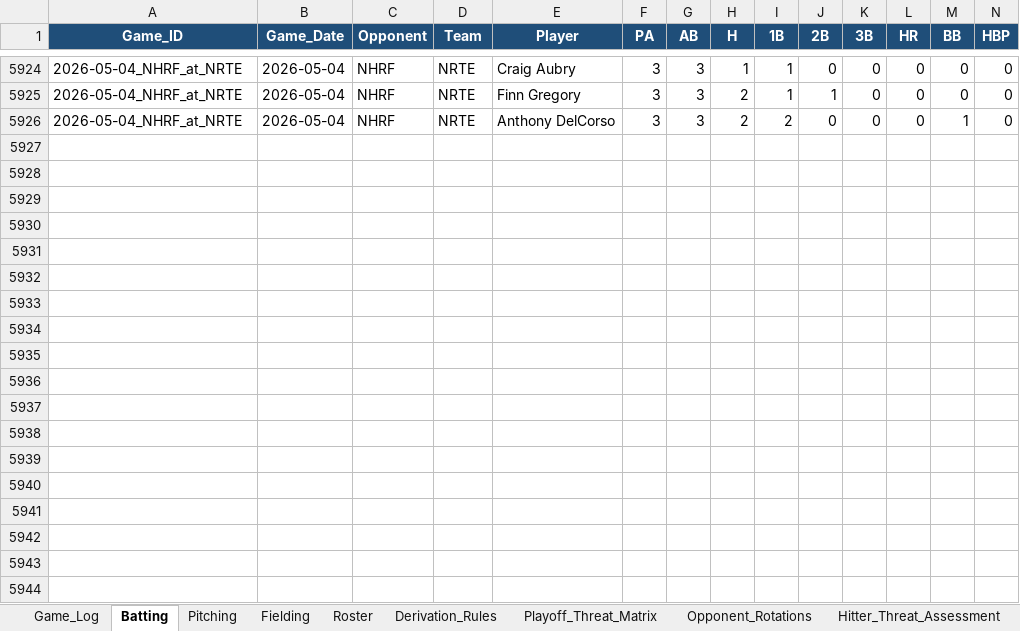
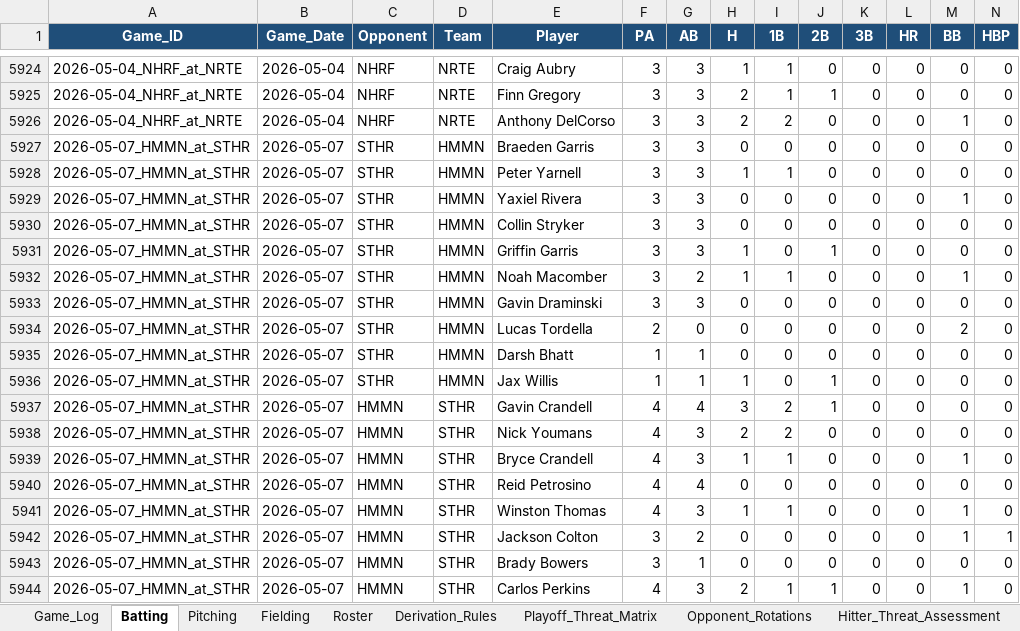
Before and after one commit to hughnorwood/hawks-scouting, an Excel workbook: data/RiverHill_Repository_Master.xlsx, sheet Batting, drawn as a sheet; only a part is shown, gaps mark what is left out; values as stored, in another font and other column widths than the file's, no borders; rows hold the shown columns only; the diff covers the shown part only; the diff names each change by its address in the sheet, - before the commit and + after, or states it on an @@ line.

```diff
--- a/data/RiverHill_Repository_Master.xlsx (sheet Batting)
+++ b/data/RiverHill_Repository_Master.xlsx (sheet Batting)
+row 5927: 2026-05-07_HMMN_at_STHR | 2026-05-07 | STHR | HMMN | Braeden Garris | 3 | 3 | 0 | 0 | 0 | 0 | 0 | 0 | 0
+row 5928: 2026-05-07_HMMN_at_STHR | 2026-05-07 | STHR | HMMN | Peter Yarnell | 3 | 3 | 1 | 1 | 0 | 0 | 0 | 0 | 0
+row 5929: 2026-05-07_HMMN_at_STHR | 2026-05-07 | STHR | HMMN | Yaxiel Rivera | 3 | 3 | 0 | 0 | 0 | 0 | 0 | 1 | 0
+row 5930: 2026-05-07_HMMN_at_STHR | 2026-05-07 | STHR | HMMN | Collin Stryker | 3 | 3 | 0 | 0 | 0 | 0 | 0 | 0 | 0
+row 5931: 2026-05-07_HMMN_at_STHR | 2026-05-07 | STHR | HMMN | Griffin Garris | 3 | 3 | 1 | 0 | 1 | 0 | 0 | 0 | 0
+row 5932: 2026-05-07_HMMN_at_STHR | 2026-05-07 | STHR | HMMN | Noah Macomber | 3 | 2 | 1 | 1 | 0 | 0 | 0 | 1 | 0
+row 5933: 2026-05-07_HMMN_at_STHR | 2026-05-07 | STHR | HMMN | Gavin Draminski | 3 | 3 | 0 | 0 | 0 | 0 | 0 | 0 | 0
+row 5934: 2026-05-07_HMMN_at_STHR | 2026-05-07 | STHR | HMMN | Lucas Tordella | 2 | 0 | 0 | 0 | 0 | 0 | 0 | 2 | 0
+row 5935: 2026-05-07_HMMN_at_STHR | 2026-05-07 | STHR | HMMN | Darsh Bhatt | 1 | 1 | 0 | 0 | 0 | 0 | 0 | 0 | 0
+row 5936: 2026-05-07_HMMN_at_STHR | 2026-05-07 | STHR | HMMN | Jax Willis | 1 | 1 | 1 | 0 | 1 | 0 | 0 | 0 | 0
+row 5937: 2026-05-07_HMMN_at_STHR | 2026-05-07 | HMMN | STHR | Gavin Crandell | 4 | 4 | 3 | 2 | 1 | 0 | 0 | 0 | 0
+row 5938: 2026-05-07_HMMN_at_STHR | 2026-05-07 | HMMN | STHR | Nick Youmans | 4 | 3 | 2 | 2 | 0 | 0 | 0 | 0 | 0
+row 5939: 2026-05-07_HMMN_at_STHR | 2026-05-07 | HMMN | STHR | Bryce Crandell | 4 | 3 | 1 | 1 | 0 | 0 | 0 | 1 | 0
+row 5940: 2026-05-07_HMMN_at_STHR | 2026-05-07 | HMMN | STHR | Reid Petrosino | 4 | 4 | 0 | 0 | 0 | 0 | 0 | 0 | 0
+row 5941: 2026-05-07_HMMN_at_STHR | 2026-05-07 | HMMN | STHR | Winston Thomas | 4 | 3 | 1 | 1 | 0 | 0 | 0 | 1 | 0
+row 5942: 2026-05-07_HMMN_at_STHR | 2026-05-07 | HMMN | STHR | Jackson Colton | 3 | 2 | 0 | 0 | 0 | 0 | 0 | 1 | 1
+row 5943: 2026-05-07_HMMN_at_STHR | 2026-05-07 | HMMN | STHR | Brady Bowers | 3 | 1 | 0 | 0 | 0 | 0 | 0 | 0 | 0
+row 5944: 2026-05-07_HMMN_at_STHR | 2026-05-07 | HMMN | STHR | Carlos Perkins | 4 | 3 | 2 | 1 | 1 | 0 | 0 | 1 | 0
```
Also changed, not shown: 60 added rows elsewhere in this sheet, sheet Pitching, sheet Game_Log, sheet Fielding, 16 other files.
